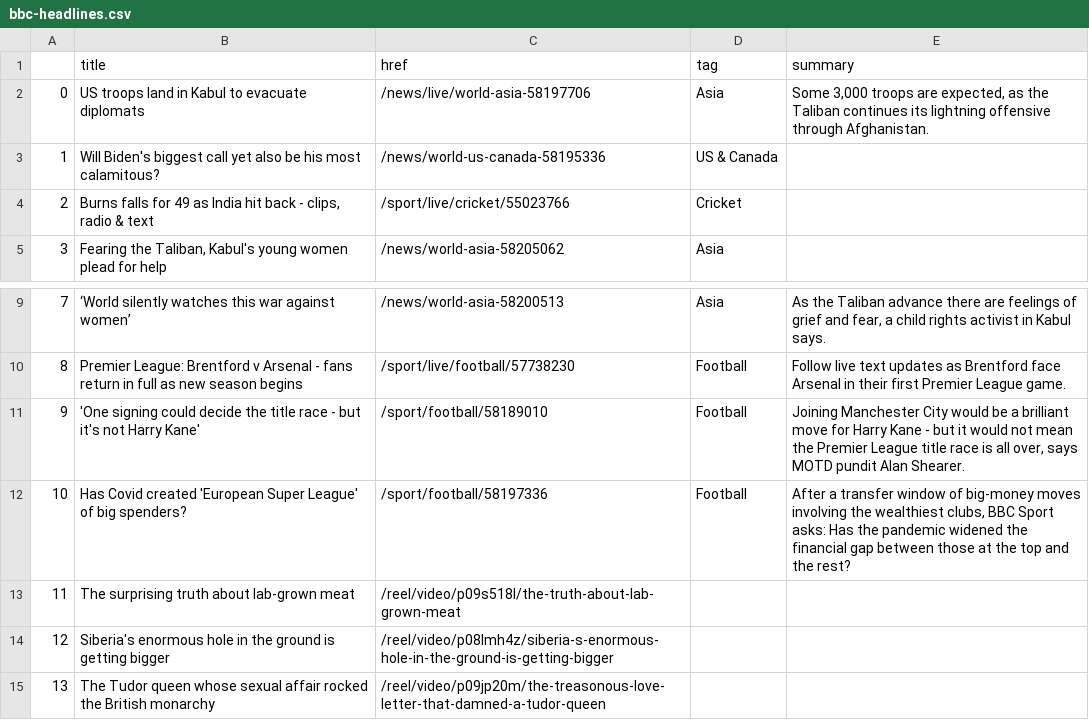
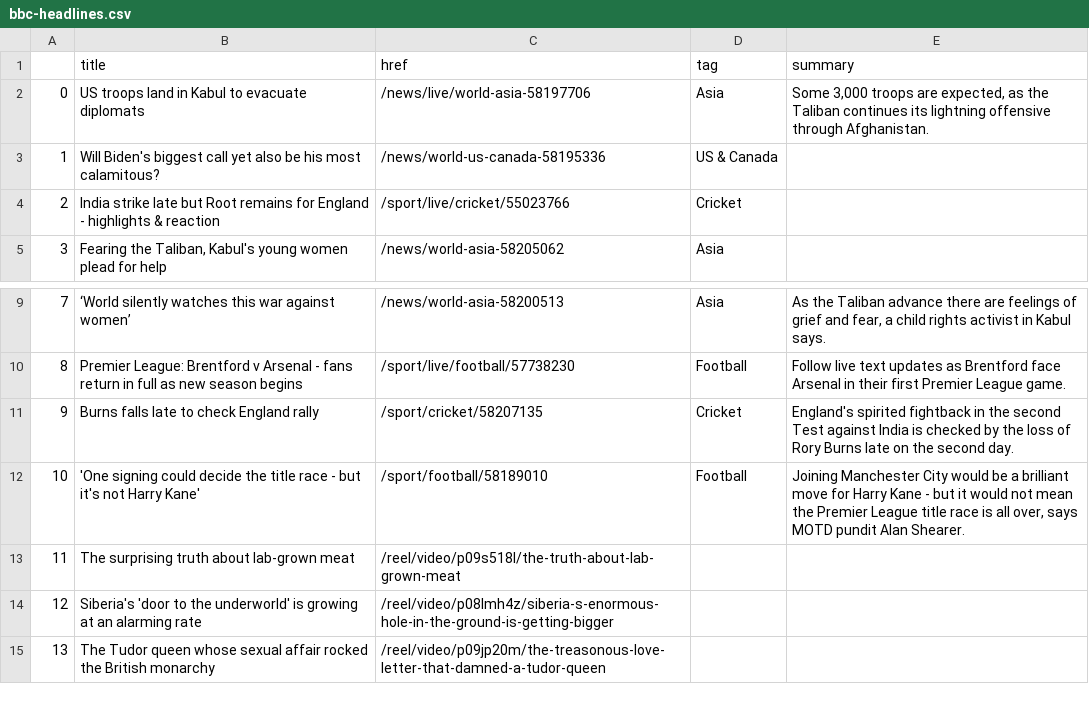
Before and after one commit to anth3lia/automatic-scraper, a CSV file: bbc-headlines.csv, drawn as a sheet; only a part is shown, gaps mark what is left out.

```diff
--- a/bbc-headlines.csv
+++ b/bbc-headlines.csv
@@ -3,3 +3,3 @@
 1,Will Biden's biggest call yet also be his most calamitous?,/news/world-us-canada-58195336,US & Canada,
-2,"Burns falls for 49 as India hit back - clips, radio & text",/sport/live/cricket/55023766,Cricket,
+2,India strike late but Root remains for England - highlights & reaction,/sport/live/cricket/55023766,Cricket,
 3,"Fearing the Taliban, Kabul's young women plead for help",/news/world-asia-58205062,Asia,
@@ -10,6 +10,6 @@
 8,Premier League: Brentford v Arsenal - fans return in full as new season begins,/sport/live/football/57738230,Football,Follow live text updates as Brentford face Arsenal in their first Premier League game.
-9,'One signing could decide the title race - but it's not Harry Kane',/sport/football/58189010,Football,"Joining Manchester City would be a brilliant move for Harry Kane - but it would not mean the Premier League title race is all over, says MOTD pundit Alan Shearer."
-10,Has Covid created 'European Super League' of big spenders?,/sport/football/58197336,Football,"After a transfer window of big-money moves involving the wealthiest clubs, BBC Sport asks: Has the pandemic widened the financial gap between those at the top and the rest?"
+9,Burns falls late to check England rally,/sport/cricket/58207135,Cricket,England's spirited fightback in the second Test against India is checked by the loss of Rory Burns late on the second day.
+10,'One signing could decide the title race - but it's not Harry Kane',/sport/football/58189010,Football,"Joining Manchester City would be a brilliant move for Harry Kane - but it would not mean the Premier League title race is all over, says MOTD pundit Alan Shearer."
 11,The surprising truth about lab-grown meat,/reel/video/p09s518l/the-truth-about-lab-grown-meat,,
-12,Siberia's enormous hole in the ground is getting bigger,/reel/video/p08lmh4z/siberia-s-enormous-hole-in-the-ground-is-getting-bigger,,
+12,Siberia's 'door to the underworld' is growing at an alarming rate,/reel/video/p08lmh4z/siberia-s-enormous-hole-in-the-ground-is-getting-bigger,,
 13,The Tudor queen whose sexual affair rocked the British monarchy,/reel/video/p09jp20m/the-treasonous-love-letter-that-damned-a-tudor-queen,,
```
